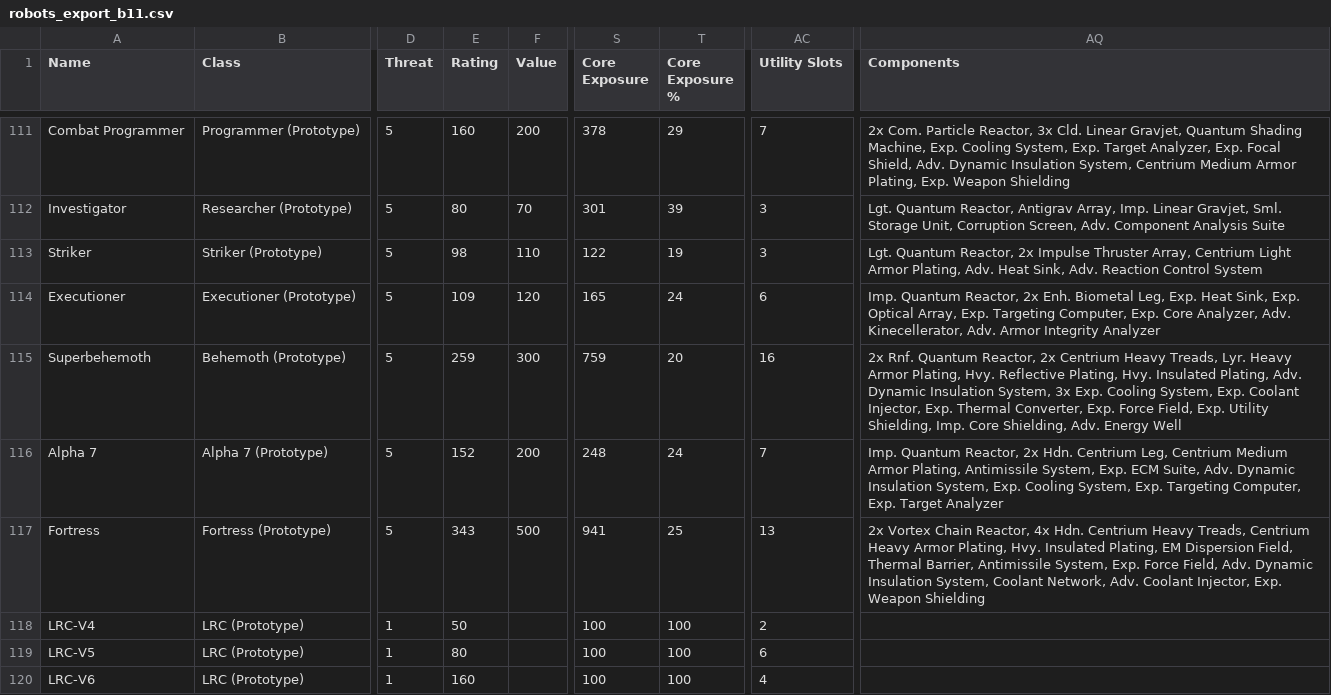
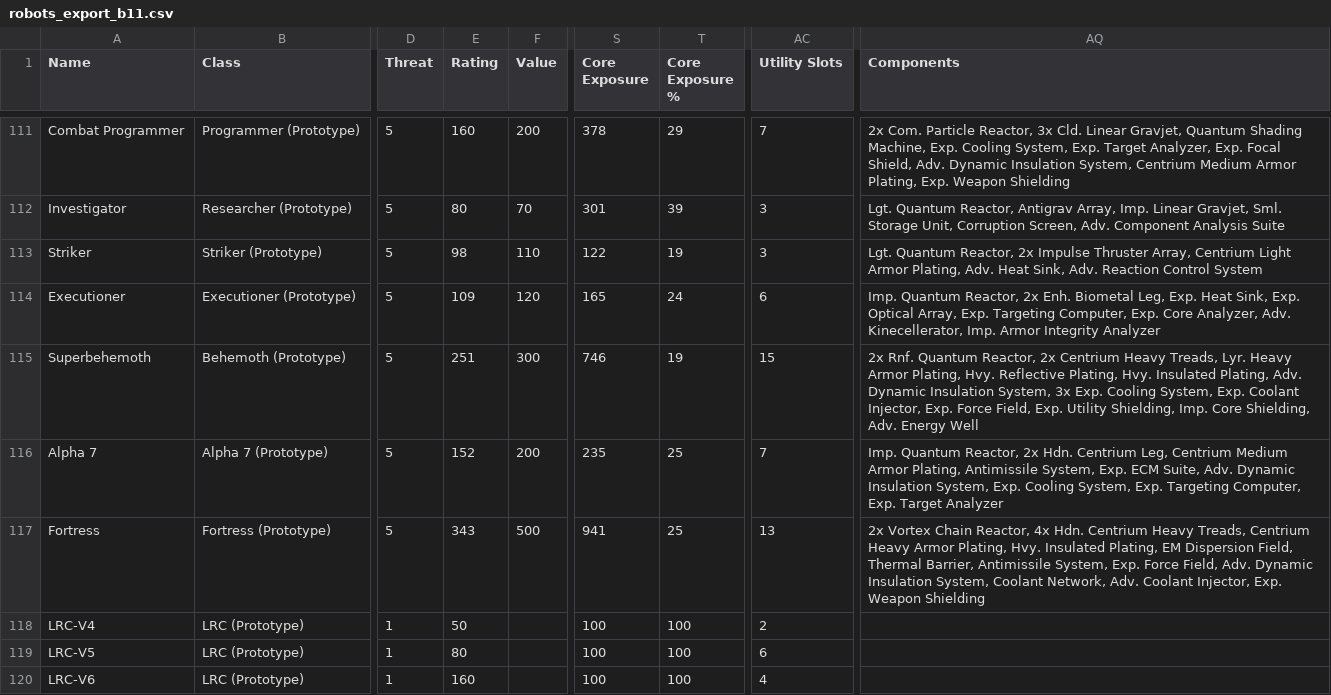
Before and after one commit to noemica/cog-minder, a CSV file: utils/robots_export_b11.csv, drawn as a sheet; only a part is shown, gaps mark what is left out; the diff covers the shown part only; the diff names each change by its address in the sheet, - before the commit and + after, or states it on an @@ line.

```diff
--- a/utils/robots_export_b11.csv
+++ b/utils/robots_export_b11.csv
-AQ114 (Components): …Adv. Kinecellerator, Adv. Armor Integrity…
+AQ114 (Components): …Adv. Kinecellerator, Imp. Armor Integrity…
-E115 (Rating): 259
+E115 (Rating): 251
-S115 (Core Exposure): 759
+S115 (Core Exposure): 746
-T115 (Core Exposure %): 20
+T115 (Core Exposure %): 19
-AC115 (Utility Slots): 16
+AC115 (Utility Slots): 15
-AQ115 (Components): …Injector, Exp. Thermal Converter, Exp. Force Field,…
+AQ115 (Components): …Injector, Exp. Force Field,…
-S116 (Core Exposure): 248
+S116 (Core Exposure): 235
-T116 (Core Exposure %): 24
+T116 (Core Exposure %): 25
```
Also changed, not shown: 119 edited cells elsewhere in this file, utils/gallery_export_b11.csv, 4 other files.
